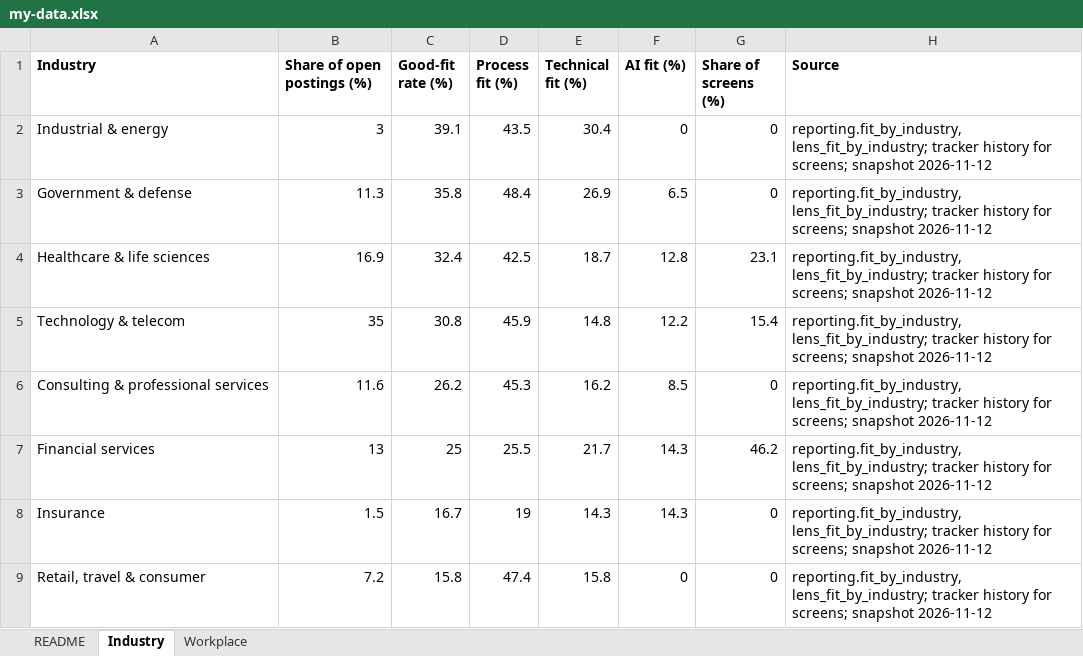
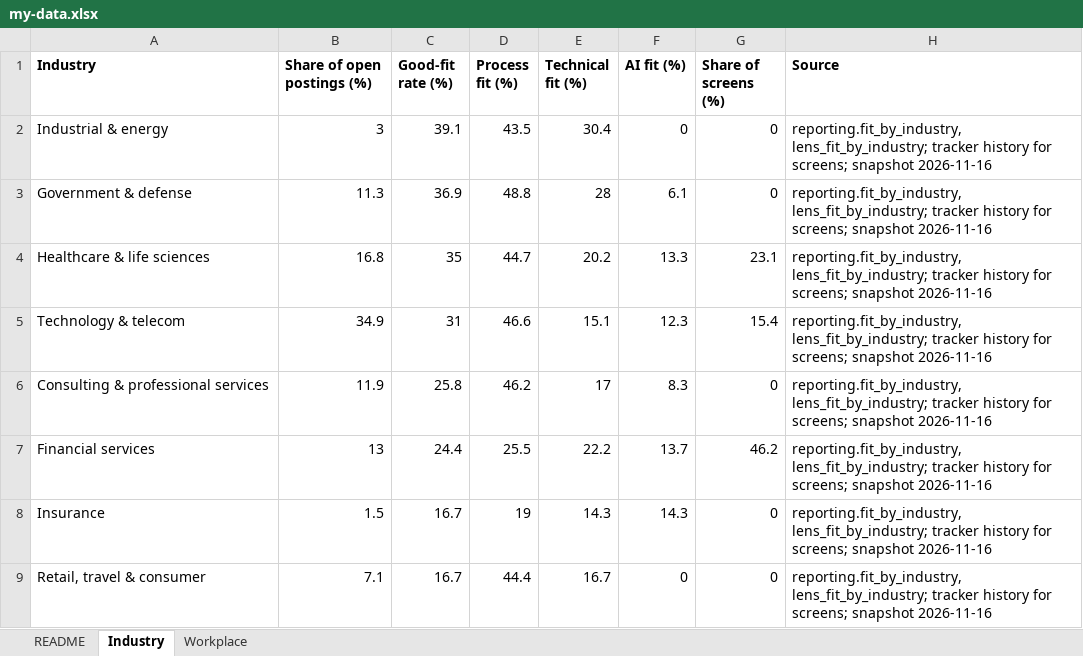
Before and after one commit to BensonJT/profile, an Excel workbook: my-data.xlsx, sheet Industry, drawn as a sheet; values as stored, in another font and other column widths than the file's, no borders; the diff names each change by its address in the sheet, - before the commit and + after, or states it on an @@ line.

Commit message:
Job-search reporting refresh: presentation and charts (auto, snapshot 2026-11-16 05:23:11.4814-05)

```diff
--- a/my-data.xlsx (sheet Industry)
+++ b/my-data.xlsx (sheet Industry)
-H2:H9 (Source): …screens; snapshot 2026-11-12
+H2:H9 (Source): …screens; snapshot 2026-11-16
-C3 (Good-fit rate (%)): 35.8
+C3 (Good-fit rate (%)): 36.9
-D3 (Process fit (%)): 48.4
+D3 (Process fit (%)): 48.8
-E3 (Technical fit (%)): 26.9
+E3 (Technical fit (%)): 28
-F3 (AI fit (%)): 6.5
+F3 (AI fit (%)): 6.1
-B4 (Share of open postings (%)): 16.9
+B4 (Share of open postings (%)): 16.8
-C4 (Good-fit rate (%)): 32.4
+C4 (Good-fit rate (%)): 35
-D4 (Process fit (%)): 42.5
+D4 (Process fit (%)): 44.7
-E4 (Technical fit (%)): 18.7
+E4 (Technical fit (%)): 20.2
-F4 (AI fit (%)): 12.8
+F4 (AI fit (%)): 13.3
-B5 (Share of open postings (%)): 35
+B5 (Share of open postings (%)): 34.9
-C5 (Good-fit rate (%)): 30.8
+C5 (Good-fit rate (%)): 31
-D5 (Process fit (%)): 45.9
+D5 (Process fit (%)): 46.6
-E5 (Technical fit (%)): 14.8
+E5 (Technical fit (%)): 15.1
-F5 (AI fit (%)): 12.2
+F5 (AI fit (%)): 12.3
-B6 (Share of open postings (%)): 11.6
+B6 (Share of open postings (%)): 11.9
-C6 (Good-fit rate (%)): 26.2
+C6 (Good-fit rate (%)): 25.8
-D6 (Process fit (%)): 45.3
+D6 (Process fit (%)): 46.2
-E6 (Technical fit (%)): 16.2
+E6 (Technical fit (%)): 17
-F6 (AI fit (%)): 8.5
+F6 (AI fit (%)): 8.3
-C7 (Good-fit rate (%)): 25
+C7 (Good-fit rate (%)): 24.4
-E7 (Technical fit (%)): 21.7
+E7 (Technical fit (%)): 22.2
-F7 (AI fit (%)): 14.3
+F7 (AI fit (%)): 13.7
-B9 (Share of open postings (%)): 7.2
+B9 (Share of open postings (%)): 7.1
-C9 (Good-fit rate (%)): 15.8
+C9 (Good-fit rate (%)): 16.7
-D9 (Process fit (%)): 47.4
+D9 (Process fit (%)): 44.4
-E9 (Technical fit (%)): 15.8
+E9 (Technical fit (%)): 16.7
```
Also changed, not shown: sheet Workplace, sheet README, 7 other files.
